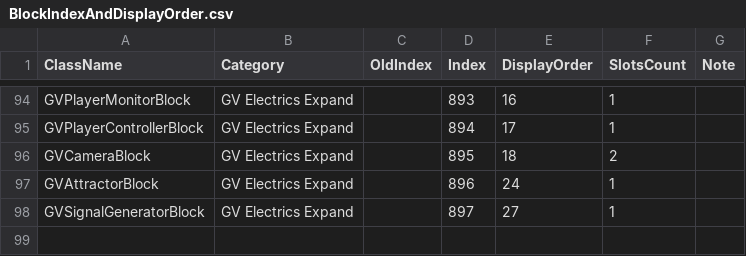
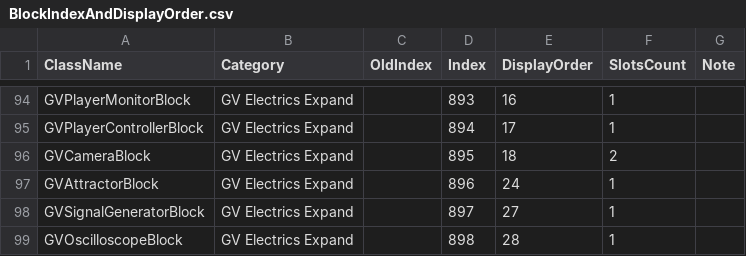
Before and after one commit to XiaofengdiZhu/Gigavolt, a CSV file: BlockIndexAndDisplayOrder.csv, drawn as a sheet; only a part is shown, gaps mark what is left out.

```diff
--- a/BlockIndexAndDisplayOrder.csv
+++ b/BlockIndexAndDisplayOrder.csv
@@ -98 +98,2 @@ GVAttractorBlock,GV Electrics Expand,,896,24,1,
 GVSignalGeneratorBlock,GV Electrics Expand,,897,27,1,
+GVOscilloscopeBlock,GV Electrics Expand,,898,28,1,
```
Also changed, not shown: Gigavolt.Expand/Assets/Gigavolt.Expand.csv, 11 other files.
